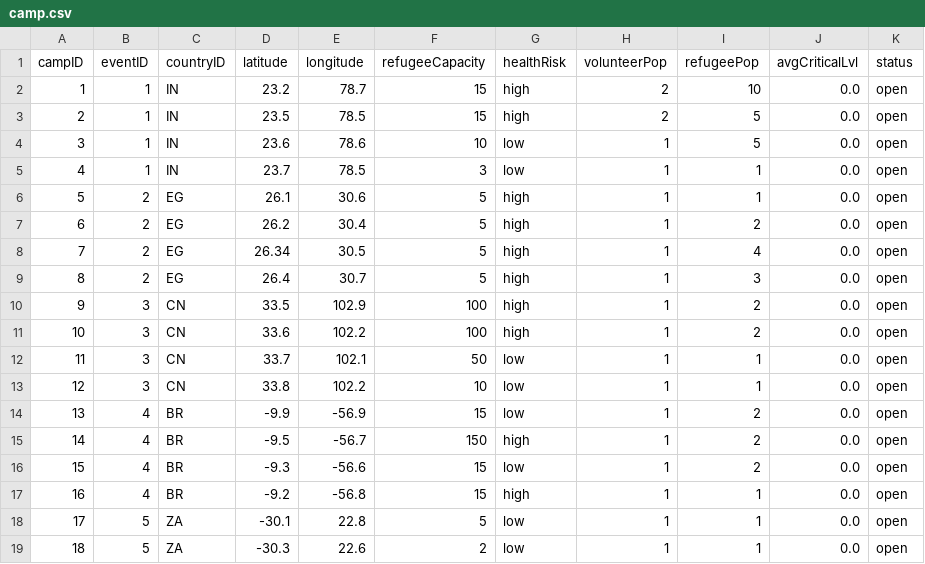
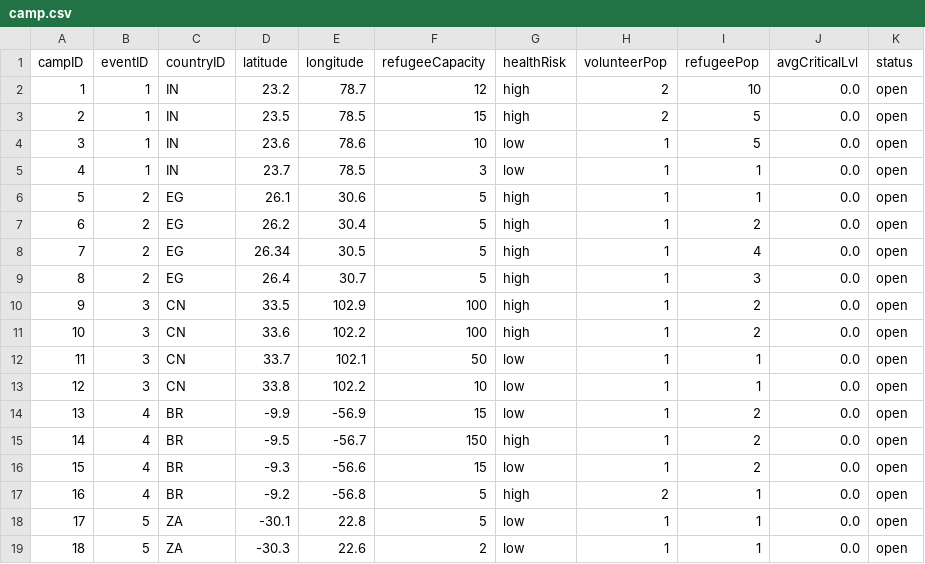
Before and after one commit to bennylao/ucl-humanitarian-management-system-CLI, a CSV file: humanitarian_management_system/data/camp.csv, drawn as a sheet.

Commit message:
fixed edit camp

```diff
--- a/humanitarian_management_system/data/camp.csv
+++ b/humanitarian_management_system/data/camp.csv
@@ -1,3 +1,3 @@
 campID,eventID,countryID,latitude,longitude,refugeeCapacity,healthRisk,volunteerPop,refugeePop,avgCriticalLvl,status
-1,1,IN,23.2,78.7,15,high,2,10,0.0,open
+1,1,IN,23.2,78.7,12,high,2,10,0.0,open
 2,1,IN,23.5,78.5,15,high,2,5,0.0,open
@@ -16,3 +16,3 @@ campID,eventID,countryID,latitude,longitude,refugeeCapacity,healthRisk,volunteer
 15,4,BR,-9.3,-56.6,15,low,1,2,0.0,open
-16,4,BR,-9.2,-56.8,15,high,1,1,0.0,open
+16,4,BR,-9.2,-56.8,5,high,2,1,0.0,open
 17,5,ZA,-30.1,22.8,5,low,1,1,0.0,open
```
Also changed, not shown: humanitarian_management_system/data/messageBox.csv, 1 other file.
